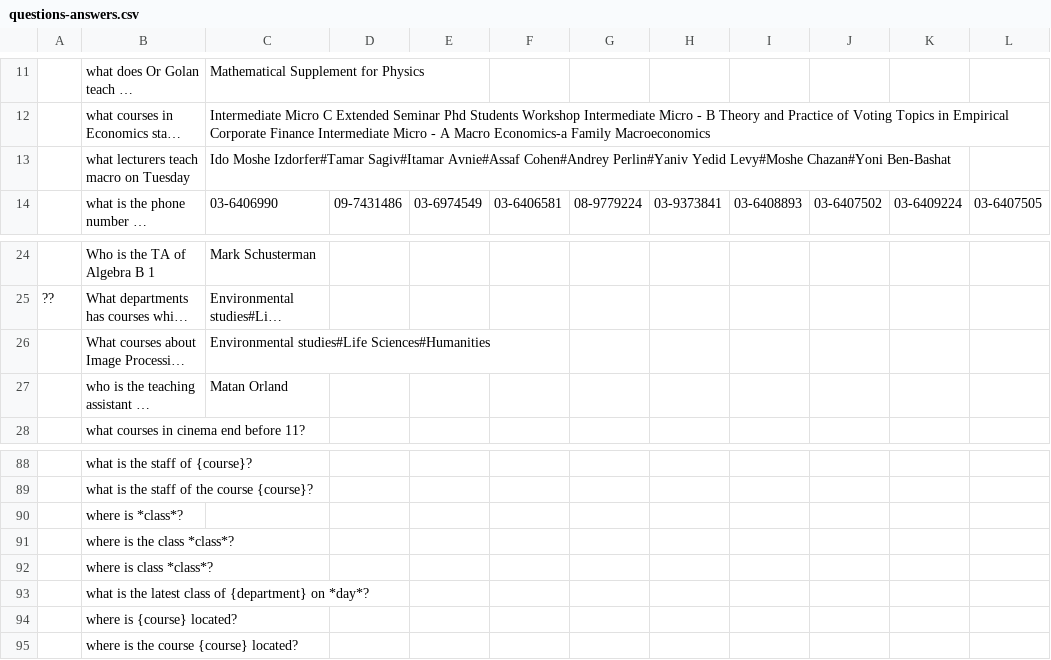
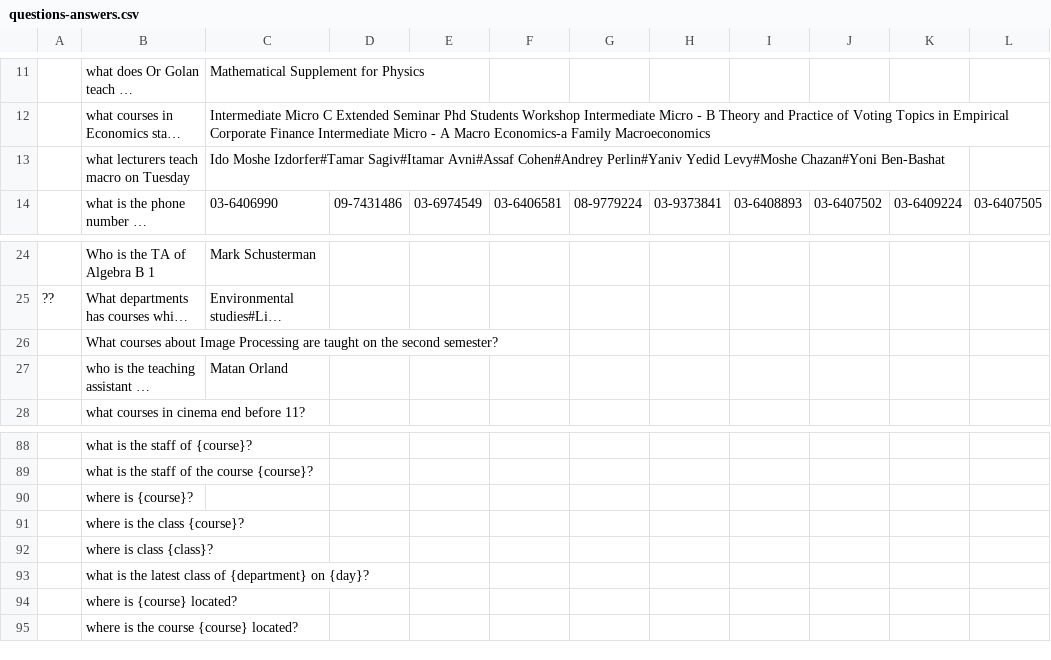
Before and after one commit to puy89/tauquest, a CSV file: files/questions-answers.csv, drawn as a sheet; only a part is shown, gaps mark what is left out; long unchanged cells end in …; the diff names each change by its address in the sheet, - before the commit and + after, or states it on an @@ line.

```diff
--- a/files/questions-answers.csv
+++ b/files/questions-answers.csv
-C13: …Izdorfer#Tamar Sagiv#Itamar Avnie#Assaf Cohen#Andrey Perlin#Yaniv…
+C13: …Izdorfer#Tamar Sagiv#Itamar Avni#Assaf Cohen#Andrey Perlin#Yaniv…
-C26: Environmental studies#Life Sciences#Humanities
+C26: (empty)
-B90: where is *class*?
+B90: where is {course}?
-B91: where is the class *class*?
+B91: where is the class {course}?
-B92: where is class *class*?
+B92: where is class {class}?
-B93: …{department} on *day*?
+B93: …{department} on {day}?
```
Also changed, not shown: 14 other files.
